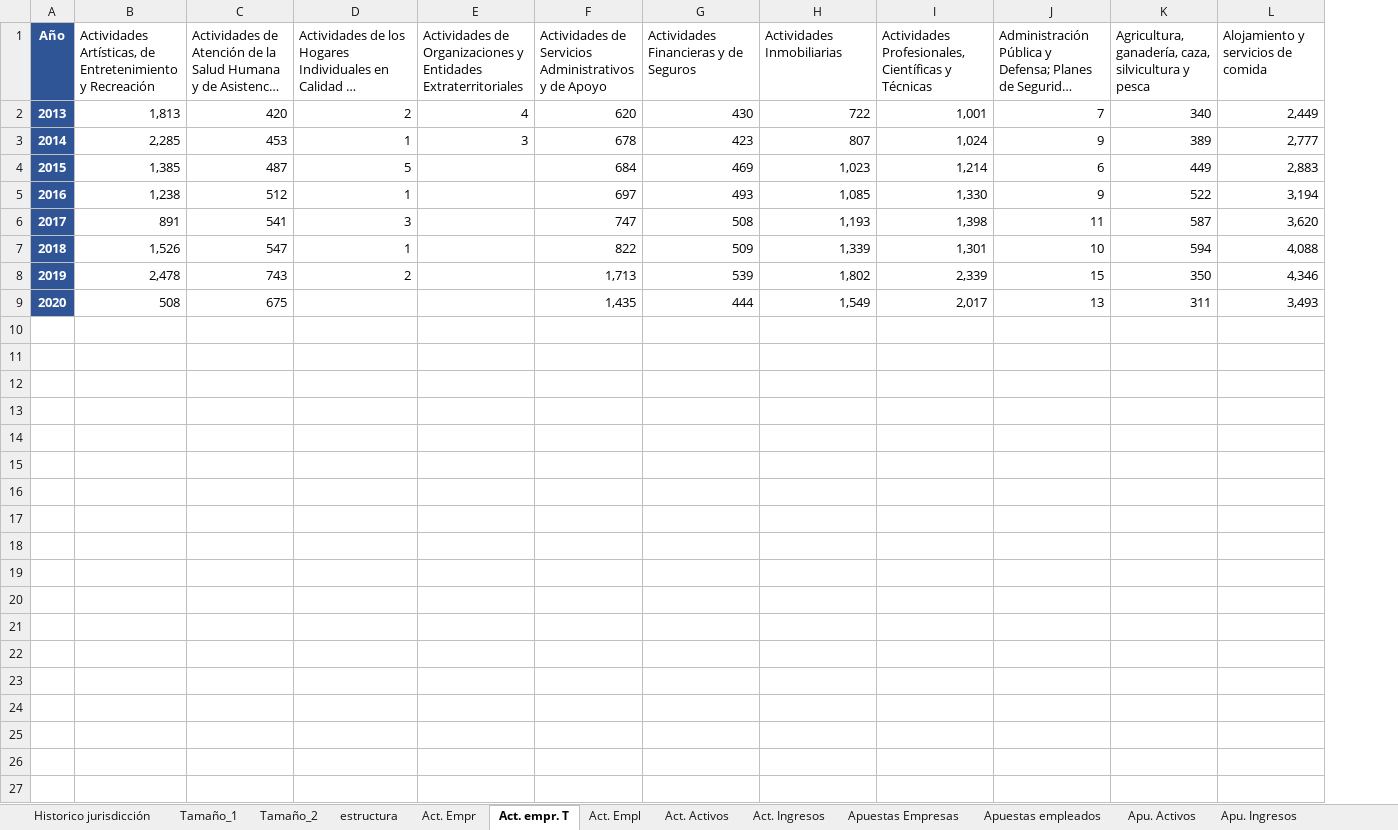
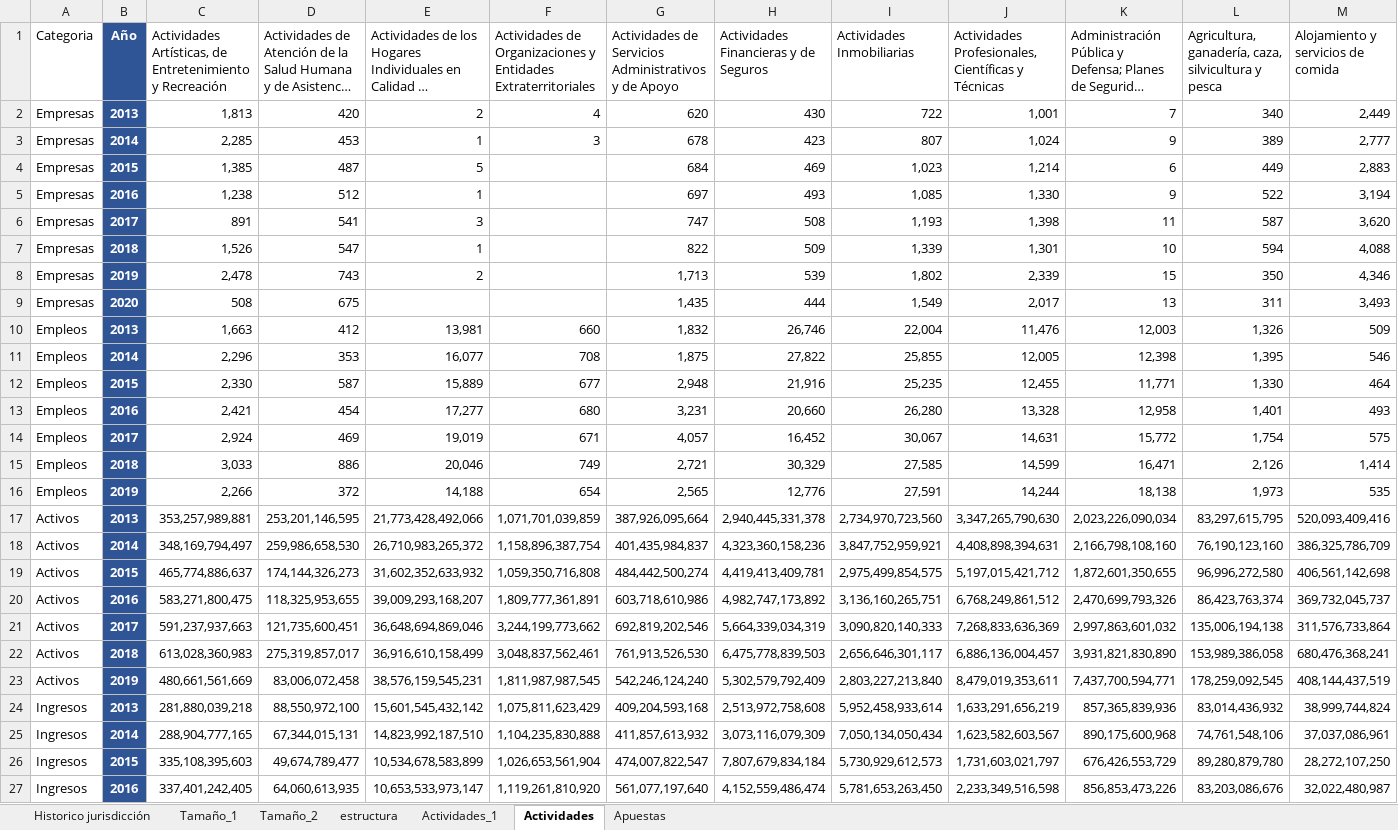
Before and after one commit to KevinrealG/CTG-en-Cifras, an Excel workbook: Data/base de dinamica.xlsx, sheet Actividades, drawn as a sheet; only a part is shown; long unchanged cells end in …; values as stored, in another font and other column widths than the file's, no borders; rows hold the shown columns only; the diff covers the shown part only; the diff names each change by its address in the sheet, - before the commit and + after, or states it on an @@ line.

```diff
--- a/Data/base de dinamica.xlsx (sheet Actividades)
+++ b/Data/base de dinamica.xlsx (sheet Actividades)
-sheet tab: Act. Empr
+sheet tab: Actividades_1
-sheet tab: Act. empr. T
+sheet tab: Actividades
-sheet tab: Apuestas Empresas
+sheet tab: Apuestas
-sheet tab: Act. Empl
-sheet tab: Act. Activos
-sheet tab: Act. Ingresos
-sheet tab: Apuestas empleados
-sheet tab: Apu. Activos
-sheet tab: Apu. Ingresos
+column A (Categoria), rows 2-9: all Empresas
+row 10: Empleos | 2013 | 1,663 | 412 | 13,981 | 660 | 1,832 | 26,746 | 22,004 | 11,476 | 12,003 | 1,326 | 509
+row 11: Empleos | 2014 | 2,296 | 353 | 16,077 | 708 | 1,875 | 27,822 | 25,855 | 12,005 | 12,398 | 1,395 | 546
+row 12: Empleos | 2015 | 2,330 | 587 | 15,889 | 677 | 2,948 | 21,916 | 25,235 | 12,455 | 11,771 | 1,330 | 464
+row 13: Empleos | 2016 | 2,421 | 454 | 17,277 | 680 | 3,231 | 20,660 | 26,280 | 13,328 | 12,958 | 1,401 | 493
+row 14: Empleos | 2017 | 2,924 | 469 | 19,019 | 671 | 4,057 | 16,452 | 30,067 | 14,631 | 15,772 | 1,754 | 575
+row 15: Empleos | 2018 | 3,033 | 886 | 20,046 | 749 | 2,721 | 30,329 | 27,585 | 14,599 | 16,471 | 2,126 | 1,414
+row 16: Empleos | 2019 | 2,266 | 372 | 14,188 | 654 | 2,565 | 12,776 | 27,591 | 14,244 | 18,138 | 1,973 | 535
+row 17: Activos | 2013 | 353,257,989,881 | 253,201,146,595 | 21,773,428,492,066 | 1,071,701,039,859 | 387,926,095,664 | 2,940,445,331,378 | 2,734,970,723,560 | 3,347,265,790,630 | 2,023,226,090,034 | 83,297,615,795 | 520,093,409,416
+row 18: Activos | 2014 | 348,169,794,497 | 259,986,658,530 | 26,710,983,265,372 | 1,158,896,387,754 | 401,435,984,837 | 4,323,360,158,236 | 3,847,752,959,921 | 4,408,898,394,631 | 2,166,798,108,160 | 76,190,123,160 | 386,325,786,709
+row 19: Activos | 2015 | 465,774,886,637 | 174,144,326,273 | 31,602,352,633,932 | 1,059,350,716,808 | 484,442,500,274 | 4,419,413,409,781 | 2,975,499,854,575 | 5,197,015,421,712 | 1,872,601,350,655 | 96,996,272,580 | 406,561,142,698
+row 20: Activos | 2016 | 583,271,800,475 | 118,325,953,655 | 39,009,293,168,207 | 1,809,777,361,891 | 603,718,610,986 | 4,982,747,173,892 | 3,136,160,265,751 | 6,768,249,861,512 | 2,470,699,793,326 | 86,423,763,374 | 369,732,045,737
+row 21: Activos | 2017 | 591,237,937,663 | 121,735,600,451 | 36,648,694,869,046 | 3,244,199,773,662 | 692,819,202,546 | 5,664,339,034,319 | 3,090,820,140,333 | 7,268,833,636,369 | 2,997,863,601,032 | 135,006,194,138 | 311,576,733,864
+row 22: Activos | 2018 | 613,028,360,983 | 275,319,857,017 | 36,916,610,158,499 | 3,048,837,562,461 | 761,913,526,530 | 6,475,778,839,503 | 2,656,646,301,117 | 6,886,136,004,457 | 3,931,821,830,890 | 153,989,386,058 | 680,476,368,241
+row 23: Activos | 2019 | 480,661,561,669 | 83,006,072,458 | 38,576,159,545,231 | 1,811,987,987,545 | 542,246,124,240 | 5,302,579,792,409 | 2,803,227,213,840 | 8,479,019,353,611 | 7,437,700,594,771 | 178,259,092,545 | 408,144,437,519
+row 24: Ingresos | 2013 | 281,880,039,218 | 88,550,972,100 | 15,601,545,432,142 | 1,075,811,623,429 | 409,204,593,168 | 2,513,972,758,608 | 5,952,458,933,614 | 1,633,291,656,219 | 857,365,839,936 | 83,014,436,932 | 38,999,744,824
+row 25: Ingresos | 2014 | 288,904,777,165 | 67,344,015,131 | 14,823,992,187,510 | 1,104,235,830,888 | 411,857,613,932 | 3,073,116,079,309 | 7,050,134,050,434 | 1,623,582,603,567 | 890,175,600,968 | 74,761,548,106 | 37,037,086,961
+row 26: Ingresos | 2015 | 335,108,395,603 | 49,674,789,477 | 10,534,678,583,899 | 1,026,653,561,904 | 474,007,822,547 | 7,807,679,834,184 | 5,730,929,612,573 | 1,731,603,021,797 | 676,426,553,729 | 89,280,879,780 | 28,272,107,250
+row 27: Ingresos | 2016 | 337,401,242,405 | 64,060,613,935 | 10,653,533,973,147 | 1,119,261,810,920 | 561,077,197,640 | 4,152,559,486,474 | 5,781,653,263,450 | 2,233,349,516,598 | 856,853,473,226 | 83,203,086,676 | 32,022,480,987
```
Also changed, not shown: 3 added rows elsewhere in this sheet, sheet Actividades_1, sheet Apuestas, 2 other files.
